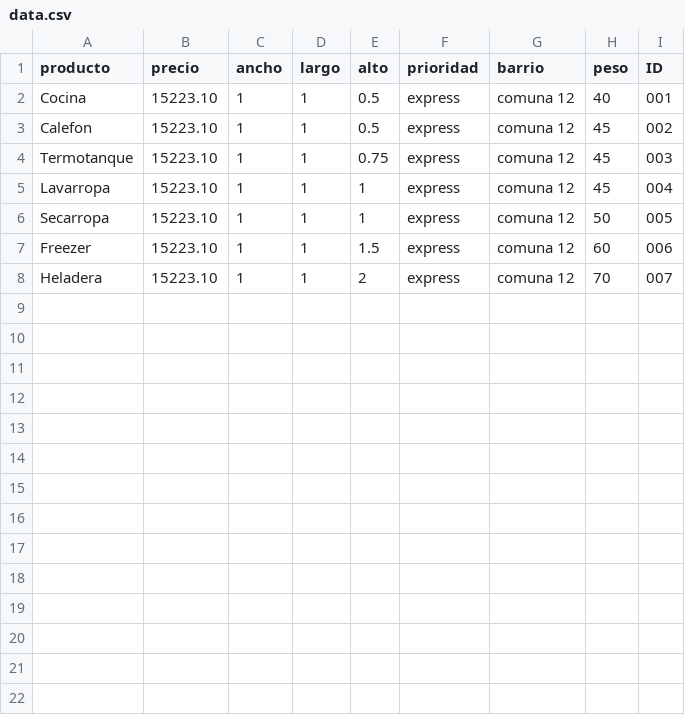
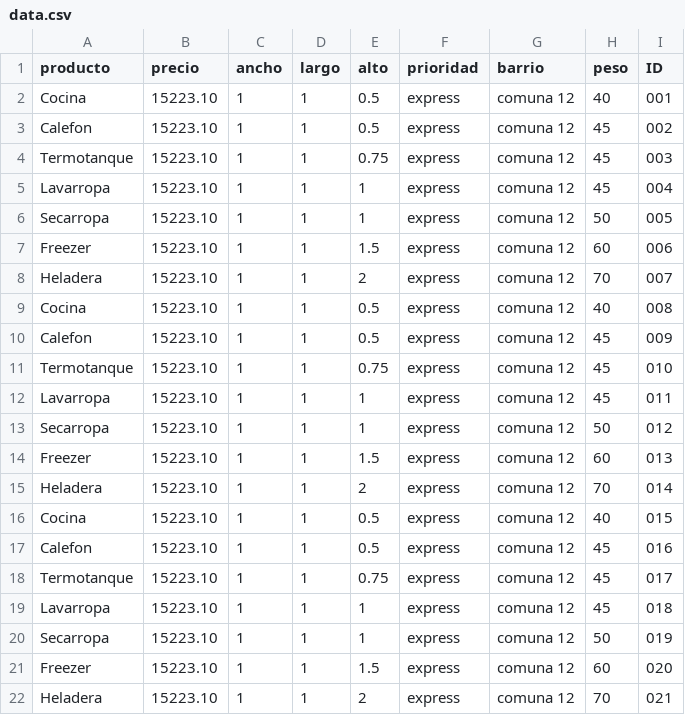
Before and after one commit to UF-LP2/TP_Final_Grupo_1, a CSV file: data.csv, drawn as a sheet; the diff names each change by its address in the sheet, - before the commit and + after, or states it on an @@ line.

```diff
--- a/data.csv
+++ b/data.csv
+row 9: Cocina | 15223.10 | 1 | 1 | 0.5 | express | comuna 12 | 40 | 008
+row 10: Calefon | 15223.10 | 1 | 1 | 0.5 | express | comuna 12 | 45 | 009
+row 11: Termotanque | 15223.10 | 1 | 1 | 0.75 | express | comuna 12 | 45 | 010
+row 12: Lavarropa | 15223.10 | 1 | 1 | 1 | express | comuna 12 | 45 | 011
+row 13: Secarropa | 15223.10 | 1 | 1 | 1 | express | comuna 12 | 50 | 012
+row 14: Freezer | 15223.10 | 1 | 1 | 1.5 | express | comuna 12 | 60 | 013
+row 15: Heladera | 15223.10 | 1 | 1 | 2 | express | comuna 12 | 70 | 014
+row 16: Cocina | 15223.10 | 1 | 1 | 0.5 | express | comuna 12 | 40 | 015
+row 17: Calefon | 15223.10 | 1 | 1 | 0.5 | express | comuna 12 | 45 | 016
+row 18: Termotanque | 15223.10 | 1 | 1 | 0.75 | express | comuna 12 | 45 | 017
+row 19: Lavarropa | 15223.10 | 1 | 1 | 1 | express | comuna 12 | 45 | 018
+row 20: Secarropa | 15223.10 | 1 | 1 | 1 | express | comuna 12 | 50 | 019
+row 21: Freezer | 15223.10 | 1 | 1 | 1.5 | express | comuna 12 | 60 | 020
+row 22: Heladera | 15223.10 | 1 | 1 | 2 | express | comuna 12 | 70 | 021
```
Also changed, not shown: 4 other files.
